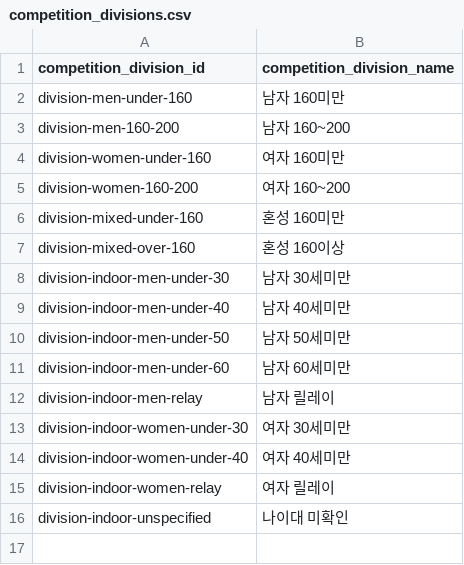
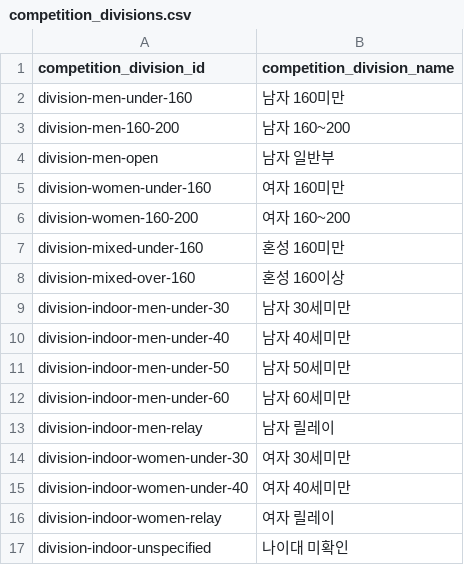
Before and after one commit to firefly247/src-leaderboard, a CSV file: data/competition_divisions.csv, drawn as a sheet; the diff names each change by its address in the sheet, - before the commit and + after, or states it on an @@ line.

```diff
--- a/data/competition_divisions.csv
+++ b/data/competition_divisions.csv
+row 4: division-men-open | 남자 일반부
```
Also changed, not shown: data/competition_records.csv.
